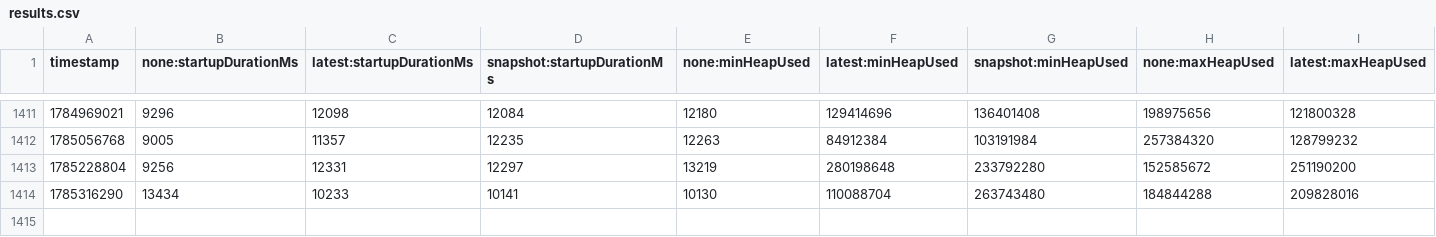
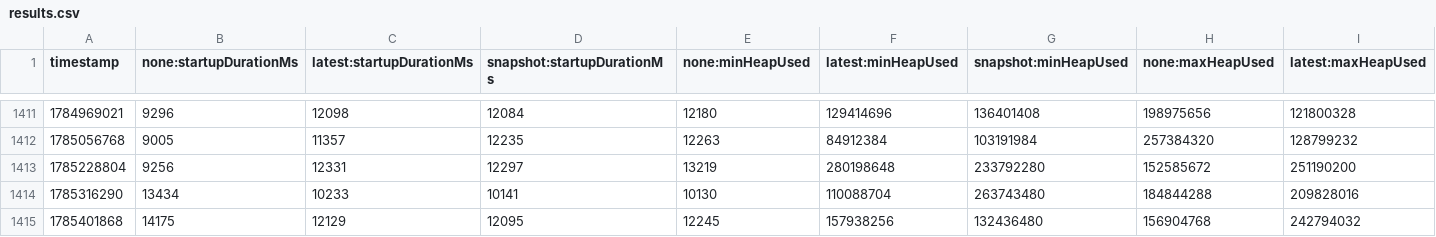
Before and after one commit to skalitz-wolf/opentelemetry-java-instrumentation, a CSV file: benchmark-overhead/results/release/results.csv, drawn as a sheet; only a part is shown, gaps mark what is left out; rows hold the shown columns only; the diff names each change by its address in the sheet, - before the commit and + after, or states it on an @@ line.

```diff
--- a/benchmark-overhead/results/release/results.csv
+++ b/benchmark-overhead/results/release/results.csv
+row 1415: 1785401868 | 14175 | 12129 | 12095 | 12245 | 157938256 | 132436480 | 156904768 | 242794032
```
Also changed, not shown: 1 other file.
